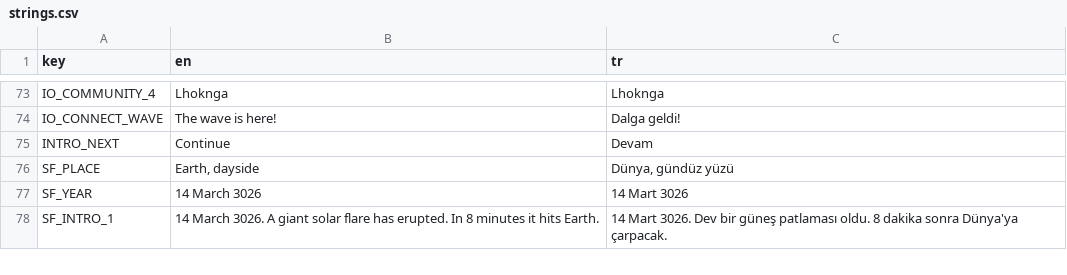
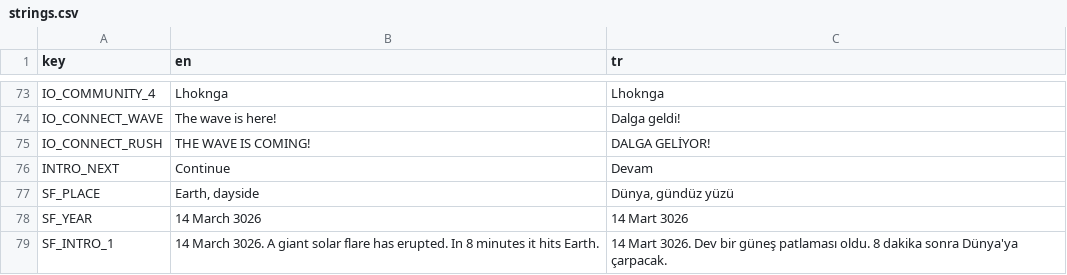
Before and after one commit to memoksin/3play, a CSV file: locale/strings.csv, drawn as a sheet; only a part is shown, gaps mark what is left out; the diff names each change by its address in the sheet, - before the commit and + after, or states it on an @@ line.

Commit message:
feat(connect): rush to 5 s and end once every line is locked (#122)

```diff
--- a/locale/strings.csv
+++ b/locale/strings.csv
+row 75: IO_CONNECT_RUSH | THE WAVE IS COMING! | DALGA GELİYOR!
```
Also changed, not shown: 2 other files.
